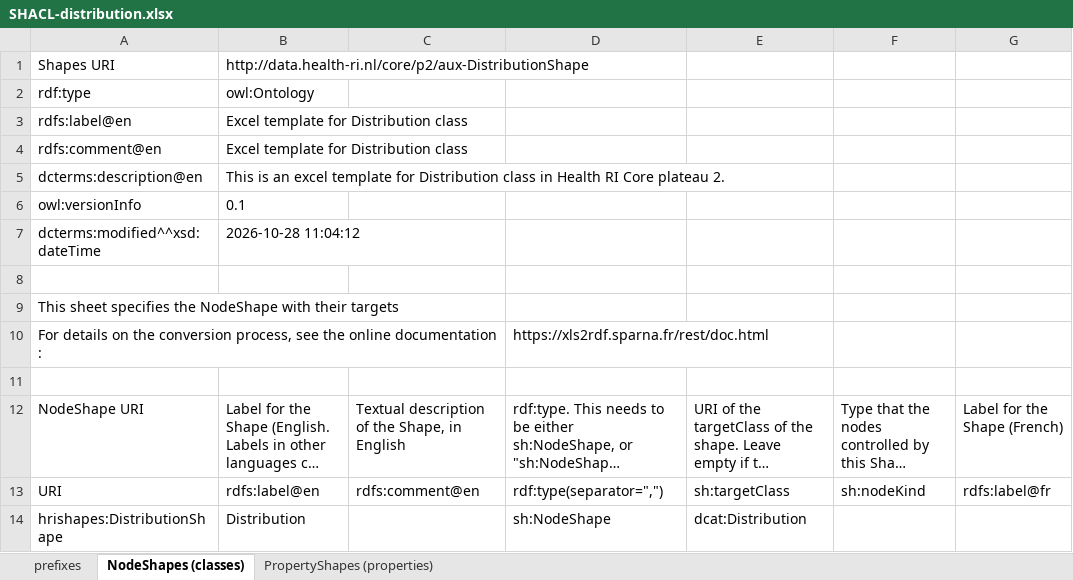
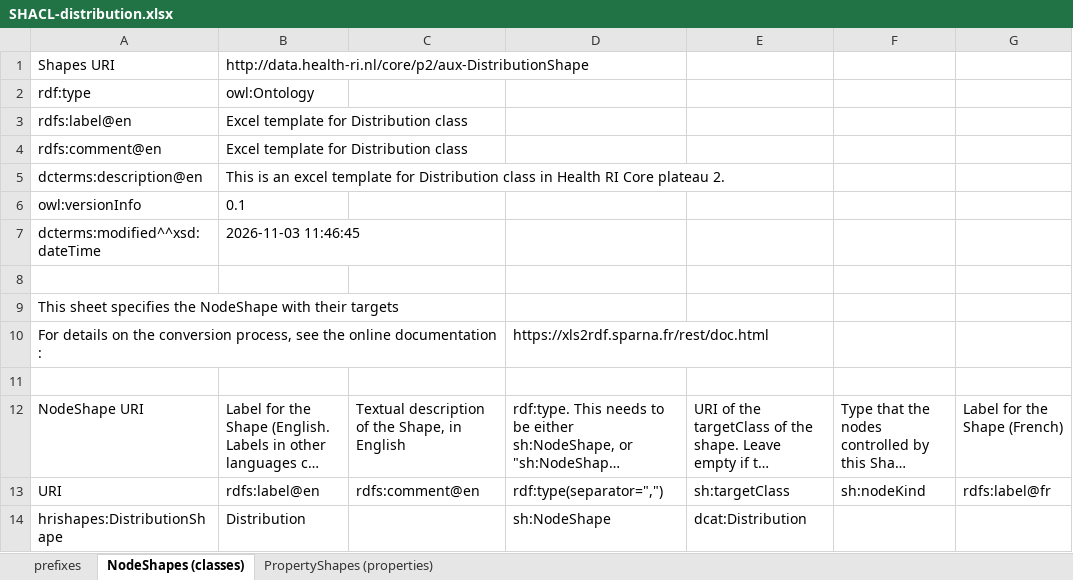
Before and after one commit to Health-RI/health-ri-metadata, an Excel workbook: Formalisation(shacl)/Core/SHACL_pipeline_templates/SHACL-distribution.xlsx, sheet NodeShapes (classes), drawn as a sheet; only a part is shown; long unchanged cells end in …; values as stored, in another font and other column widths than the file's, no borders; the diff names each change by its address in the sheet, - before the commit and + after, or states it on an @@ line.

```diff
--- a/Formalisation(shacl)/Core/SHACL_pipeline_templates/SHACL-distribution.xlsx (sheet NodeShapes (classes))
+++ b/Formalisation(shacl)/Core/SHACL_pipeline_templates/SHACL-distribution.xlsx (sheet NodeShapes (classes))
-B7: 2026-10-28 11:04:12
+B7: 2026-11-03 11:46:45
```
Also changed, not shown: sheet prefixes, Documents/Health-RI_v2.1.0-for-FDP.xlsx, Documents/Health-RI_v2.1.0.xlsx, 40 other files.
